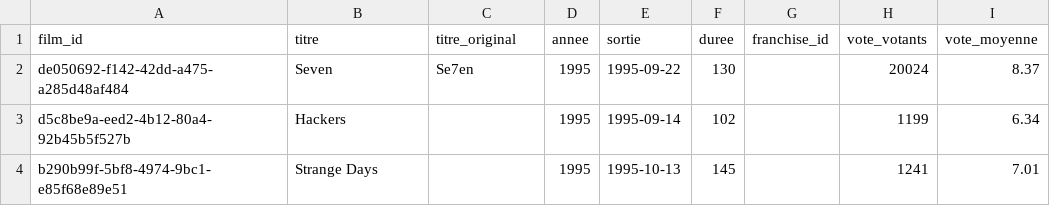
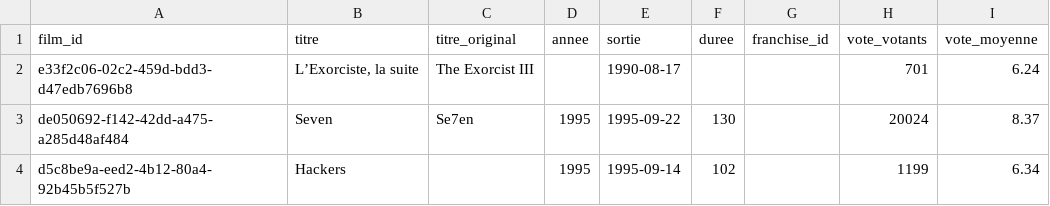
Before and after one commit to medina474/cinema-supabase, a CSV file: data/films.csv, drawn as a sheet; only a part is shown; the shorter side is filled out with more unchanged rows.

```diff
--- a/data/films.csv
+++ b/data/films.csv
@@ -1,2 +1,3 @@
 film_id,titre,titre_original,annee,sortie,duree,franchise_id,vote_votants,vote_moyenne
+e33f2c06-02c2-459d-bdd3-d47edb7696b8,"L’Exorciste, la suite",The Exorcist III,,1990-08-17,,,701,6.24
 de050692-f142-42dd-a475-a285d48af484,Seven,Se7en,1995,1995-09-22,130,,20024,8.37
```
Also changed, not shown: data/equipes.csv, data/films_genres.csv, 5 other files.
